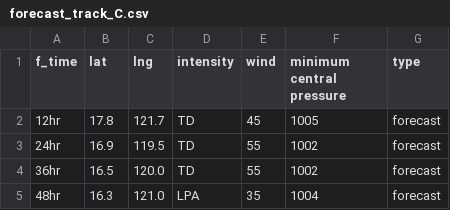
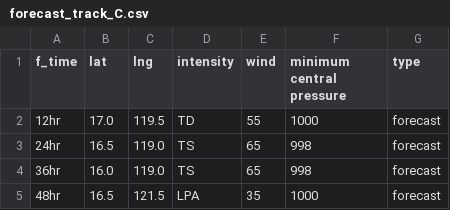
Before and after one commit to zax41006-bot/MMC-TC-GIS, a CSV file: forecast_track_C.csv, drawn as a sheet.

Commit message:
Update forecast_track_C.csv

```diff
--- a/forecast_track_C.csv
+++ b/forecast_track_C.csv
@@ -1,5 +1,5 @@
 f_time,lat,lng,intensity,wind,minimum central pressure,type
-12hr,17.8,121.7,TD,45,1005,forecast
-24hr,16.9,119.5,TD,55,1002,forecast
-36hr,16.5,120.0,TD,55,1002,forecast
-48hr,16.3,121.0,LPA,35,1004,forecast
+12hr,17.0,119.5,TD,55,1000,forecast
+24hr,16.5,119.0,TS,65,998,forecast
+36hr,16.0,119.0,TS,65,998,forecast
+48hr,16.5,121.5,LPA,35,1000,forecast
```
